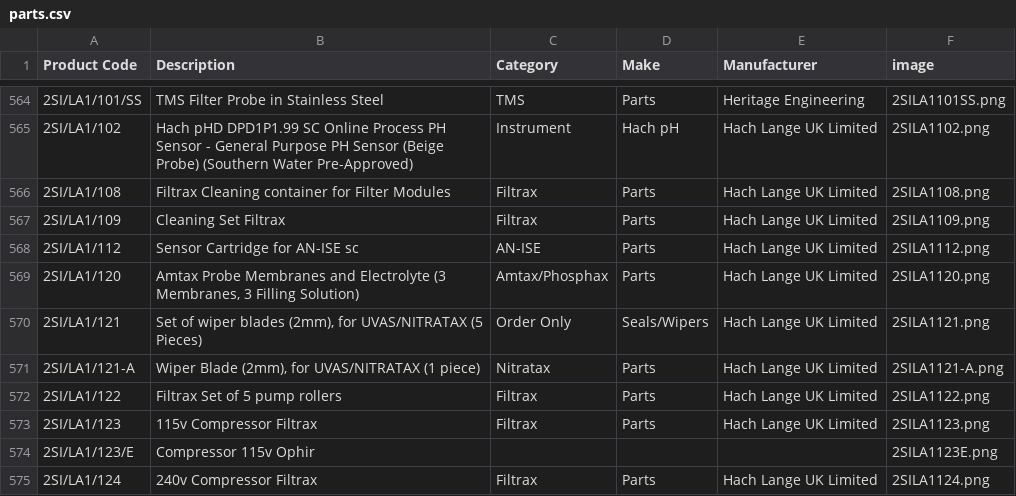
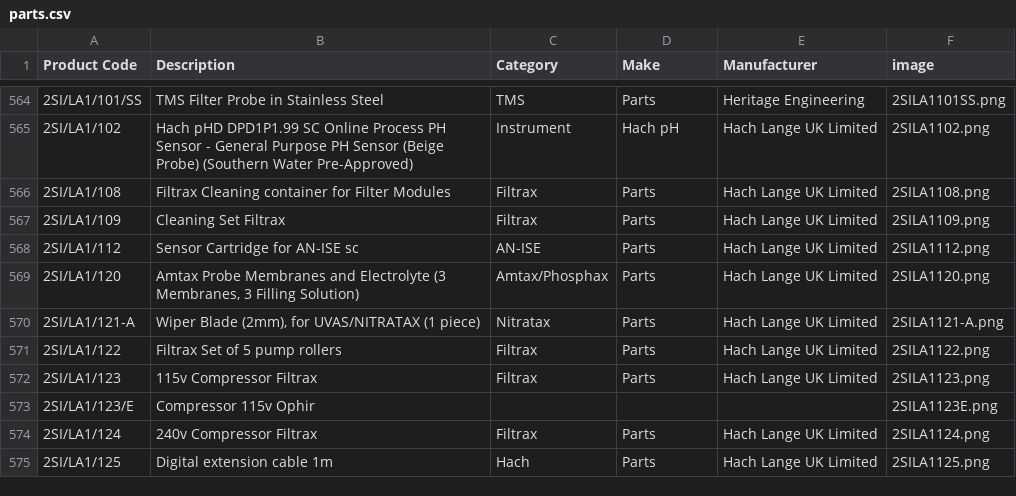
Before and after one commit to tomward0606/PartsProjectMain, a CSV file: parts.csv, drawn as a sheet; only a part is shown, gaps mark what is left out; the shorter side is filled out with more unchanged rows; the diff names each change by its address in the sheet, - before the commit and + after, or states it on an @@ line.

Commit message:
Delete part: 2SI/LA1/121

```diff
--- a/parts.csv
+++ b/parts.csv
-row 570: 2SI/LA1/121 | Set of wiper blades (2mm), for UVAS/NITRATAX (5 Pieces) | Order Only | Seals/Wipers | Hach Lange UK Limited | 2SILA1121.png
```
